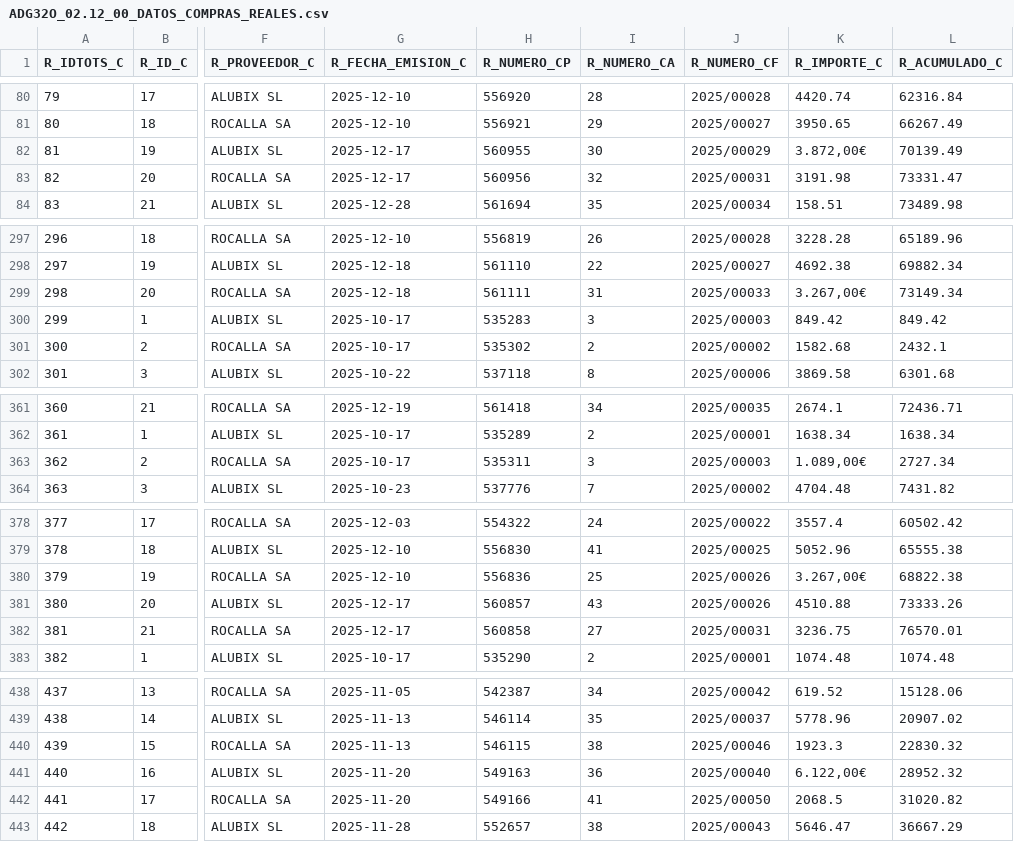
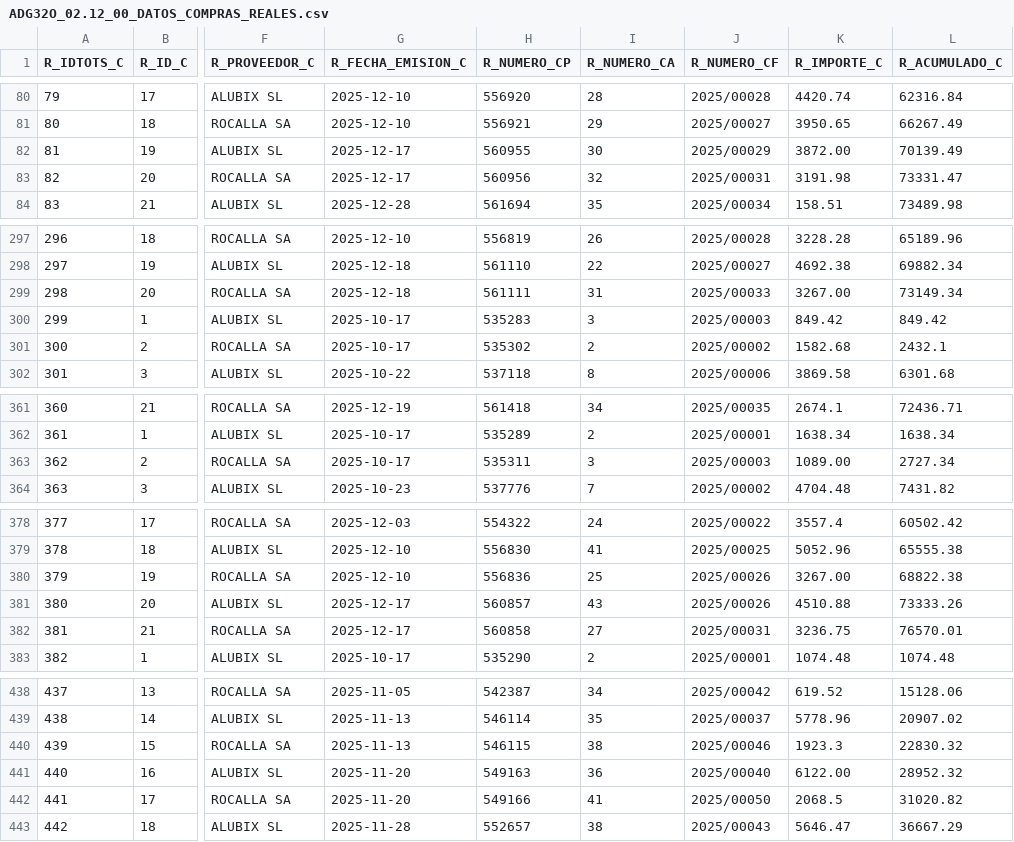
Before and after one commit to bielalzina/correccioTascaComercialStreamlit, a CSV file: LLISTATS_CSV/ADG32O_02.12_00_DATOS_COMPRAS_REALES.csv, drawn as a sheet; only a part is shown, gaps mark what is left out; the diff names each change by its address in the sheet, - before the commit and + after, or states it on an @@ line.

```diff
--- a/LLISTATS_CSV/ADG32O_02.12_00_DATOS_COMPRAS_REALES.csv
+++ b/LLISTATS_CSV/ADG32O_02.12_00_DATOS_COMPRAS_REALES.csv
-K82 (R_IMPORTE_C): 3.872,00€
+K82 (R_IMPORTE_C): 3872.00
-K299 (R_IMPORTE_C): 3.267,00€
+K299 (R_IMPORTE_C): 3267.00
-K363 (R_IMPORTE_C): 1.089,00€
+K363 (R_IMPORTE_C): 1089.00
-K380 (R_IMPORTE_C): 3.267,00€
+K380 (R_IMPORTE_C): 3267.00
-K441 (R_IMPORTE_C): 6.122,00€
+K441 (R_IMPORTE_C): 6122.00
```
Also changed, not shown: HISTORIC_CORRECCIONS/ADG32O_02.12_COMPRES_05_DF_REAL_ALUMNES_TASCA_ENTREGADA_CLAU_UNICA.csv, HISTORIC_CORRECCIONS/ADG32O_02.12_COMPRES_06_UNIO_DF_REAL_ALB.csv, 3 other files.
